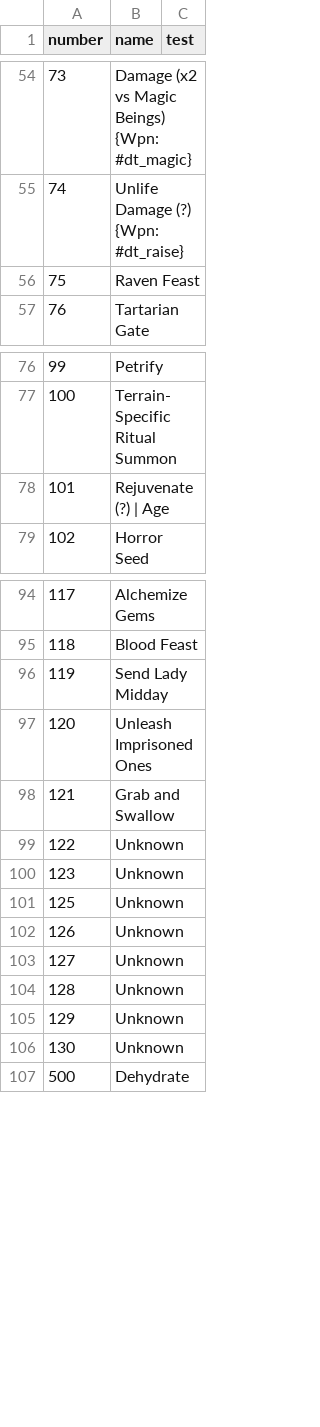
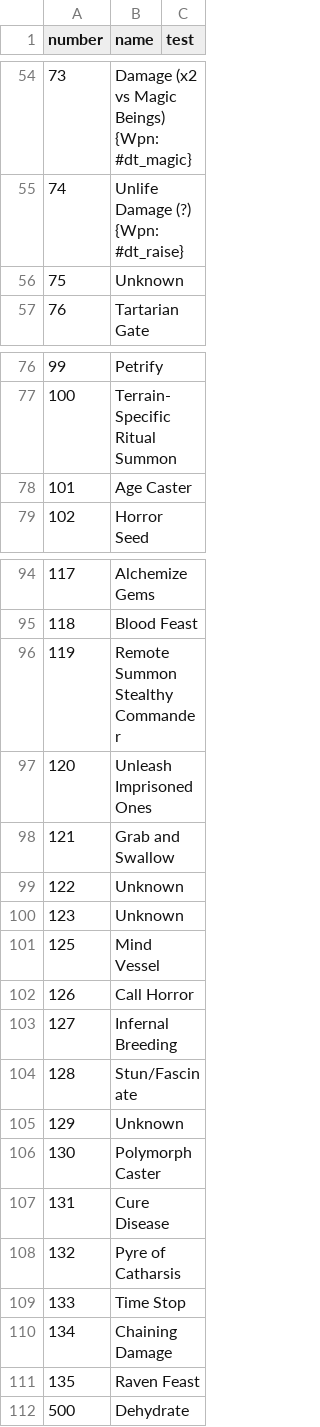
Before and after one commit to larzm42/dom5inspector, a CSV file: gamedata/effects_info.csv, drawn as a sheet; only a part is shown, gaps mark what is left out; the diff covers the shown part only.

```diff
--- a/gamedata/effects_info.csv
+++ b/gamedata/effects_info.csv
@@ -55,3 +55,3 @@ number	name	test
 74	Unlife Damage (?) {Wpn: #dt_raise}
-75	Raven Feast
+75	Unknown
 76	Tartarian Gate
@@ -77,3 +77,3 @@ number	name	test
 100	Terrain-Specific Ritual Summon
-101	Rejuvenate (?) | Age
+101	Age Caster
 102	Horror Seed
@@ -95,3 +95,3 @@ number	name	test
 118	Blood Feast
-119	Send Lady Midday
+119	Remote Summon Stealthy Commander
 120	Unleash Imprisoned Ones
@@ -100,8 +100,13 @@ number	name	test
 123	Unknown
-125	Unknown
-126	Unknown
-127	Unknown
-128	Unknown
+125	Mind Vessel
+126	Call Horror
+127	Infernal Breeding
+128	Stun/Fascinate
 129	Unknown
-130	Unknown
+130	Polymorph Caster
+131	Cure Disease
+132	Pyre of Catharsis
+133	Time Stop
+134	Chaining Damage
+135	Raven Feast
 500	Dehydrate
```
Also changed, not shown: 10 edited cells elsewhere in this file, gamedata/effect_modifier_bits.csv, 7 other files.
